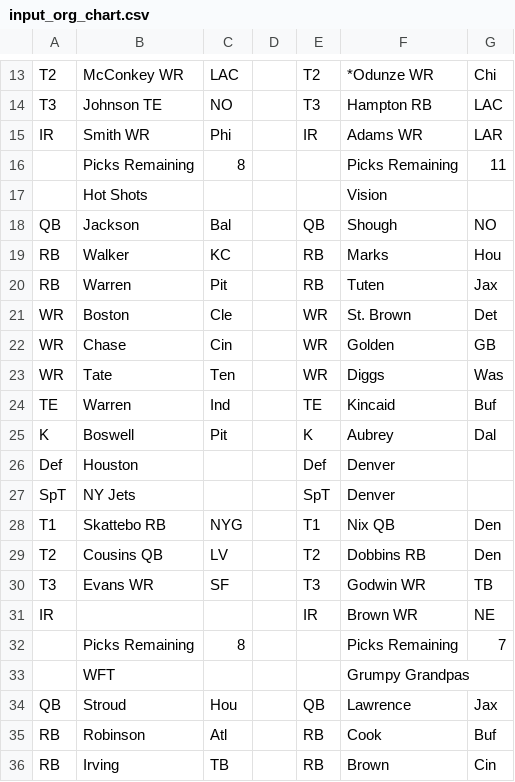
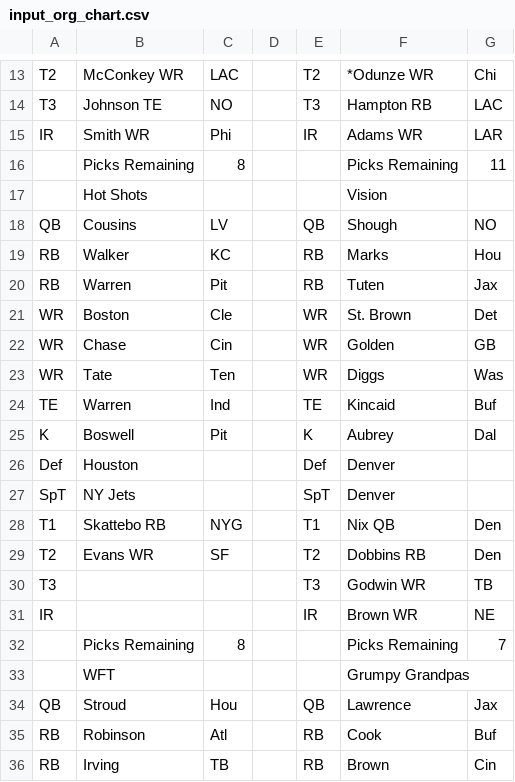
Before and after one commit to mofo110/loffl-rankings, a CSV file: data/input_org_chart.csv, drawn as a sheet; only a part is shown, gaps mark what is left out.

Commit message:
Hot Shots cuts QB Jackson Bal

```diff
--- a/data/input_org_chart.csv
+++ b/data/input_org_chart.csv
@@ -17,3 +17,3 @@ IR,Smith WR,Phi,,IR,Adams WR,LAR,
 ,Hot Shots,,,,Vision,,
-QB,Jackson,Bal,,QB,Shough,NO,
+QB,Cousins,LV,,QB,Shough,NO,
 RB,Walker,KC,,RB,Marks,Hou,
@@ -28,4 +28,4 @@ SpT,NY Jets,,,SpT,Denver,,
 T1,Skattebo  RB,NYG,,T1,Nix  QB,Den,
-T2,Cousins QB,LV,,T2,Dobbins  RB,Den,
-T3,Evans WR,SF,,T3,Godwin  WR,TB,
+T2,Evans WR,SF,,T2,Dobbins  RB,Den,
+T3,,,,T3,Godwin  WR,TB,
 IR,,,,IR,Brown WR,NE,
```
